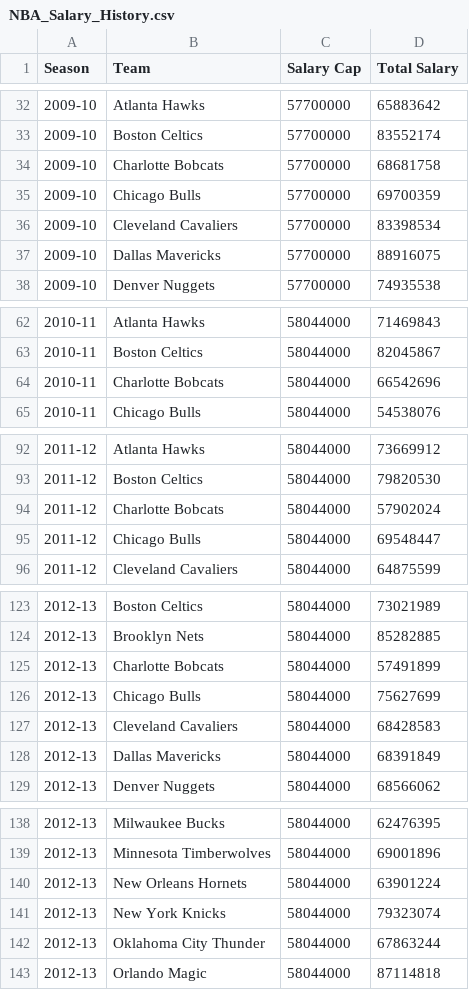
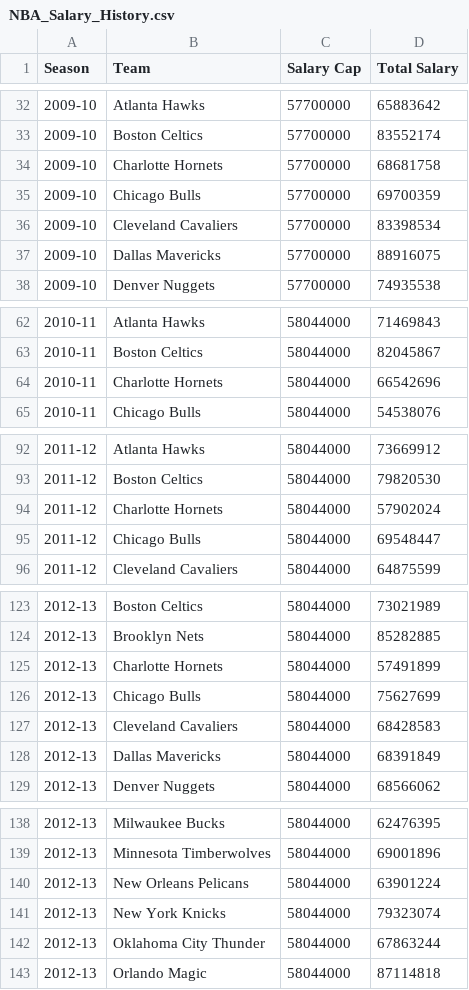
Before and after one commit to tinawu-23/NBA-playoff-team-prediction, a CSV file: salary-data/NBA_Salary_History.csv, drawn as a sheet; only a part is shown, gaps mark what is left out; the diff covers the shown part only.

```diff
--- a/salary-data/NBA_Salary_History.csv
+++ b/salary-data/NBA_Salary_History.csv
@@ -33,3 +33,3 @@
 2009-10,Boston Celtics,57700000,83552174
-2009-10,Charlotte Bobcats,57700000,68681758
+2009-10,Charlotte Hornets,57700000,68681758
 2009-10,Chicago Bulls,57700000,69700359
@@ -63,3 +63,3 @@
 2010-11,Boston Celtics,58044000,82045867
-2010-11,Charlotte Bobcats,58044000,66542696
+2010-11,Charlotte Hornets,58044000,66542696
 2010-11,Chicago Bulls,58044000,54538076
@@ -93,3 +93,3 @@
 2011-12,Boston Celtics,58044000,79820530
-2011-12,Charlotte Bobcats,58044000,57902024
+2011-12,Charlotte Hornets,58044000,57902024
 2011-12,Chicago Bulls,58044000,69548447
@@ -124,3 +124,3 @@
 2012-13,Brooklyn Nets,58044000,85282885
-2012-13,Charlotte Bobcats,58044000,57491899
+2012-13,Charlotte Hornets,58044000,57491899
 2012-13,Chicago Bulls,58044000,75627699
@@ -139,3 +139,3 @@
 2012-13,Minnesota Timberwolves,58044000,69001896
-2012-13,New Orleans Hornets,58044000,63901224
+2012-13,New Orleans Pelicans,58044000,63901224
 2012-13,New York Knicks,58044000,79323074
```
Also changed, not shown: 12 edited cells elsewhere in this file.
